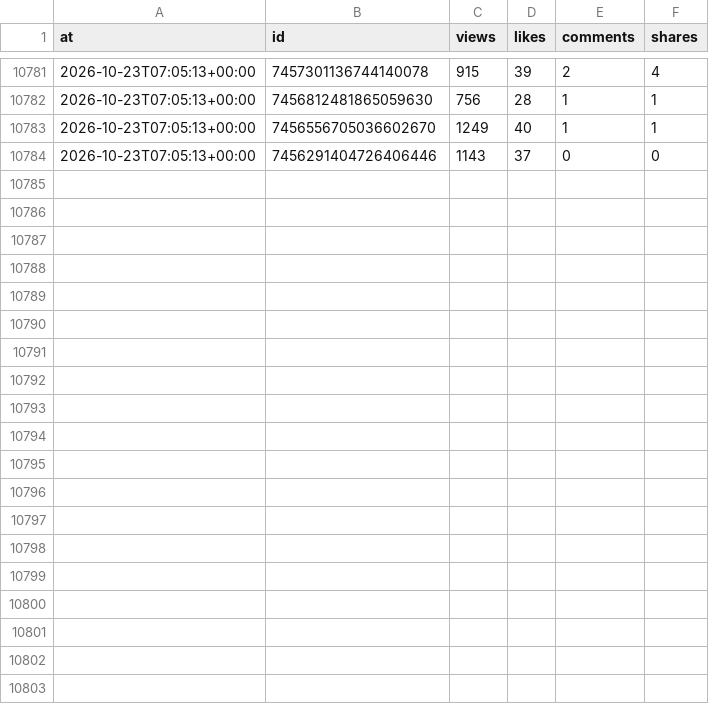
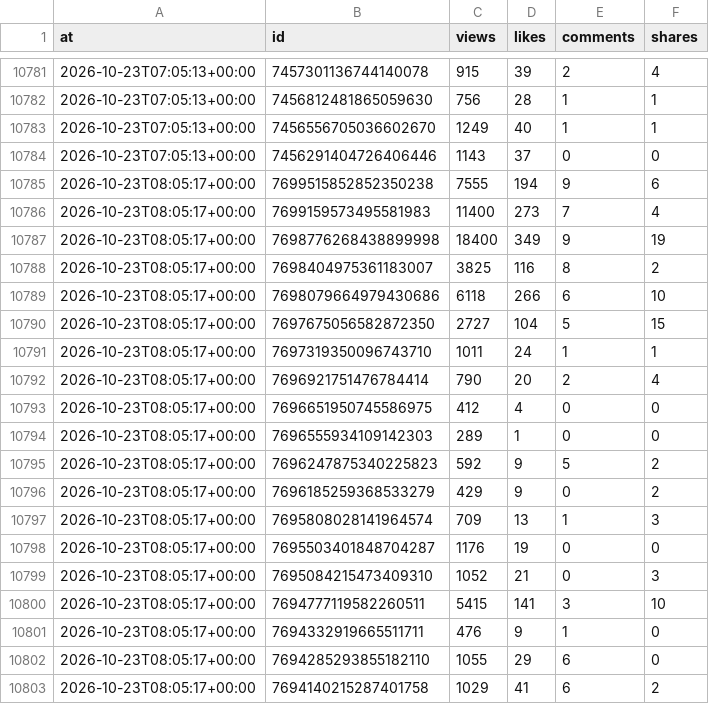
Before and after one commit to josh-max2/pokepilot-stats, a CSV file: data/snapshots.csv, drawn as a sheet; only a part is shown, gaps mark what is left out; the diff covers the shown part only; the diff names each change by its address in the sheet, - before the commit and + after, or states it on an @@ line.

```diff
--- a/data/snapshots.csv
+++ b/data/snapshots.csv
+row 10785: 2026-10-23T08:05:17+00:00 | 7699515852852350238 | 7555 | 194 | 9 | 6
+row 10786: 2026-10-23T08:05:17+00:00 | 7699159573495581983 | 11400 | 273 | 7 | 4
+row 10787: 2026-10-23T08:05:17+00:00 | 7698776268438899998 | 18400 | 349 | 9 | 19
+row 10788: 2026-10-23T08:05:17+00:00 | 7698404975361183007 | 3825 | 116 | 8 | 2
+row 10789: 2026-10-23T08:05:17+00:00 | 7698079664979430686 | 6118 | 266 | 6 | 10
+row 10790: 2026-10-23T08:05:17+00:00 | 7697675056582872350 | 2727 | 104 | 5 | 15
+row 10791: 2026-10-23T08:05:17+00:00 | 7697319350096743710 | 1011 | 24 | 1 | 1
+row 10792: 2026-10-23T08:05:17+00:00 | 7696921751476784414 | 790 | 20 | 2 | 4
+row 10793: 2026-10-23T08:05:17+00:00 | 7696651950745586975 | 412 | 4 | 0 | 0
+row 10794: 2026-10-23T08:05:17+00:00 | 7696555934109142303 | 289 | 1 | 0 | 0
+row 10795: 2026-10-23T08:05:17+00:00 | 7696247875340225823 | 592 | 9 | 5 | 2
+row 10796: 2026-10-23T08:05:17+00:00 | 7696185259368533279 | 429 | 9 | 0 | 2
+row 10797: 2026-10-23T08:05:17+00:00 | 7695808028141964574 | 709 | 13 | 1 | 3
+row 10798: 2026-10-23T08:05:17+00:00 | 7695503401848704287 | 1176 | 19 | 0 | 0
+row 10799: 2026-10-23T08:05:17+00:00 | 7695084215473409310 | 1052 | 21 | 0 | 3
+row 10800: 2026-10-23T08:05:17+00:00 | 7694777119582260511 | 5415 | 141 | 3 | 10
+row 10801: 2026-10-23T08:05:17+00:00 | 7694332919665511711 | 476 | 9 | 1 | 0
+row 10802: 2026-10-23T08:05:17+00:00 | 7694285293855182110 | 1055 | 29 | 6 | 0
+row 10803: 2026-10-23T08:05:17+00:00 | 7694140215287401758 | 1029 | 41 | 6 | 2
```
Also changed, not shown: 14 added rows elsewhere in this file, data/account.csv, 1 other file.
